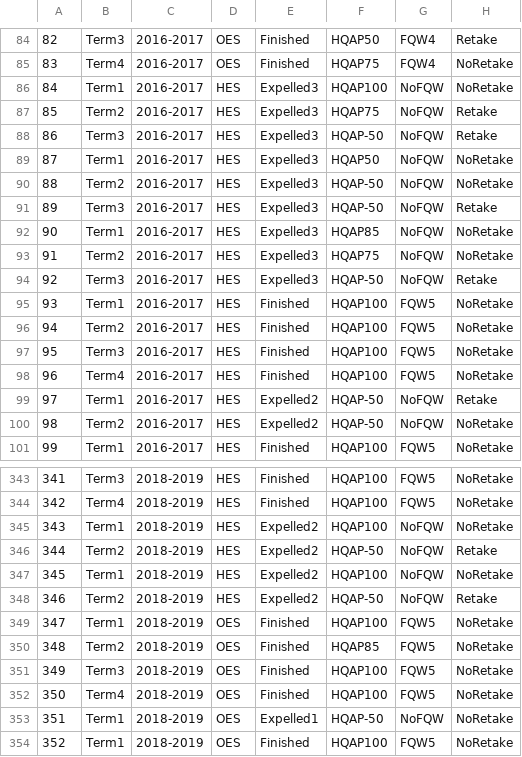
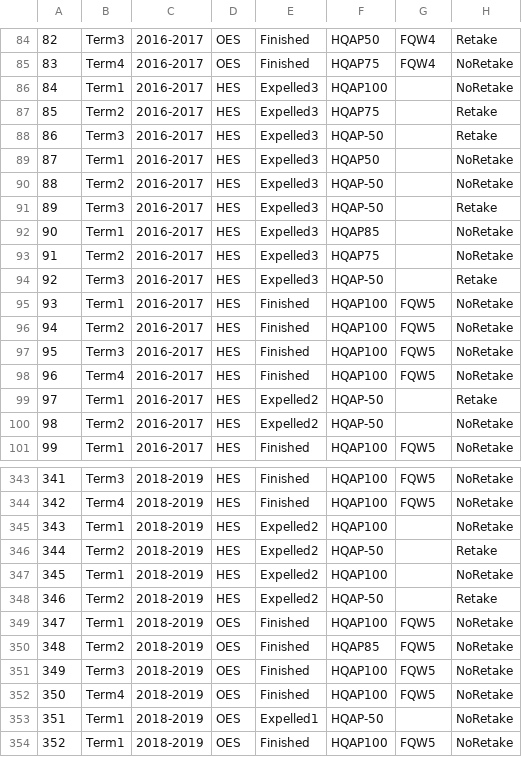
Before and after one commit to Santiperro/Pattern_mining, a CSV file: majors_transactions.csv, drawn as a sheet; only a part is shown, gaps mark what is left out; the diff covers the shown part only.

```diff
--- a/majors_transactions.csv
+++ b/majors_transactions.csv
@@ -85,11 +85,11 @@
 83,Term4,2016-2017,OES,Finished,HQAP75,FQW4,NoRetake
-84,Term1,2016-2017,HES,Expelled3,HQAP100,NoFQW,NoRetake
-85,Term2,2016-2017,HES,Expelled3,HQAP75,NoFQW,Retake
-86,Term3,2016-2017,HES,Expelled3,HQAP-50,NoFQW,Retake
-87,Term1,2016-2017,HES,Expelled3,HQAP50,NoFQW,NoRetake
-88,Term2,2016-2017,HES,Expelled3,HQAP-50,NoFQW,NoRetake
-89,Term3,2016-2017,HES,Expelled3,HQAP-50,NoFQW,Retake
-90,Term1,2016-2017,HES,Expelled3,HQAP85,NoFQW,NoRetake
-91,Term2,2016-2017,HES,Expelled3,HQAP75,NoFQW,NoRetake
-92,Term3,2016-2017,HES,Expelled3,HQAP-50,NoFQW,Retake
+84,Term1,2016-2017,HES,Expelled3,HQAP100,,NoRetake
+85,Term2,2016-2017,HES,Expelled3,HQAP75,,Retake
+86,Term3,2016-2017,HES,Expelled3,HQAP-50,,Retake
+87,Term1,2016-2017,HES,Expelled3,HQAP50,,NoRetake
+88,Term2,2016-2017,HES,Expelled3,HQAP-50,,NoRetake
+89,Term3,2016-2017,HES,Expelled3,HQAP-50,,Retake
+90,Term1,2016-2017,HES,Expelled3,HQAP85,,NoRetake
+91,Term2,2016-2017,HES,Expelled3,HQAP75,,NoRetake
+92,Term3,2016-2017,HES,Expelled3,HQAP-50,,Retake
 93,Term1,2016-2017,HES,Finished,HQAP100,FQW5,NoRetake
@@ -98,4 +98,4 @@
 96,Term4,2016-2017,HES,Finished,HQAP100,FQW5,NoRetake
-97,Term1,2016-2017,HES,Expelled2,HQAP-50,NoFQW,Retake
-98,Term2,2016-2017,HES,Expelled2,HQAP-50,NoFQW,NoRetake
+97,Term1,2016-2017,HES,Expelled2,HQAP-50,,Retake
+98,Term2,2016-2017,HES,Expelled2,HQAP-50,,NoRetake
 99,Term1,2016-2017,HES,Finished,HQAP100,FQW5,NoRetake
@@ -344,6 +344,6 @@
 342,Term4,2018-2019,HES,Finished,HQAP100,FQW5,NoRetake
-343,Term1,2018-2019,HES,Expelled2,HQAP100,NoFQW,NoRetake
-344,Term2,2018-2019,HES,Expelled2,HQAP-50,NoFQW,Retake
-345,Term1,2018-2019,HES,Expelled2,HQAP100,NoFQW,NoRetake
-346,Term2,2018-2019,HES,Expelled2,HQAP-50,NoFQW,Retake
+343,Term1,2018-2019,HES,Expelled2,HQAP100,,NoRetake
+344,Term2,2018-2019,HES,Expelled2,HQAP-50,,Retake
+345,Term1,2018-2019,HES,Expelled2,HQAP100,,NoRetake
+346,Term2,2018-2019,HES,Expelled2,HQAP-50,,Retake
 347,Term1,2018-2019,OES,Finished,HQAP100,FQW5,NoRetake
@@ -352,3 +352,3 @@
 350,Term4,2018-2019,OES,Finished,HQAP100,FQW5,NoRetake
-351,Term1,2018-2019,OES,Expelled1,HQAP-50,NoFQW,NoRetake
+351,Term1,2018-2019,OES,Expelled1,HQAP-50,,NoRetake
 352,Term1,2018-2019,OES,Finished,HQAP100,FQW5,NoRetake
```
Also changed, not shown: 51 edited cells elsewhere in this file, bachelors_transactions.csv, 11 other files.
